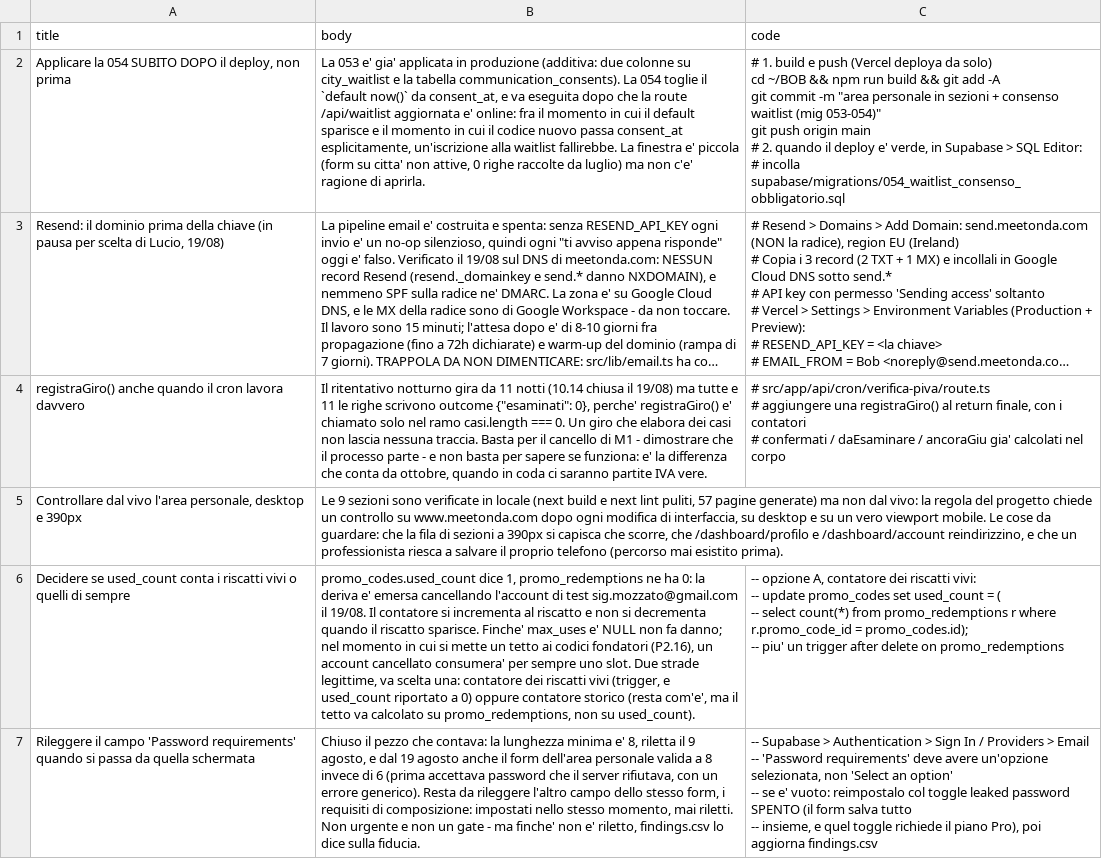
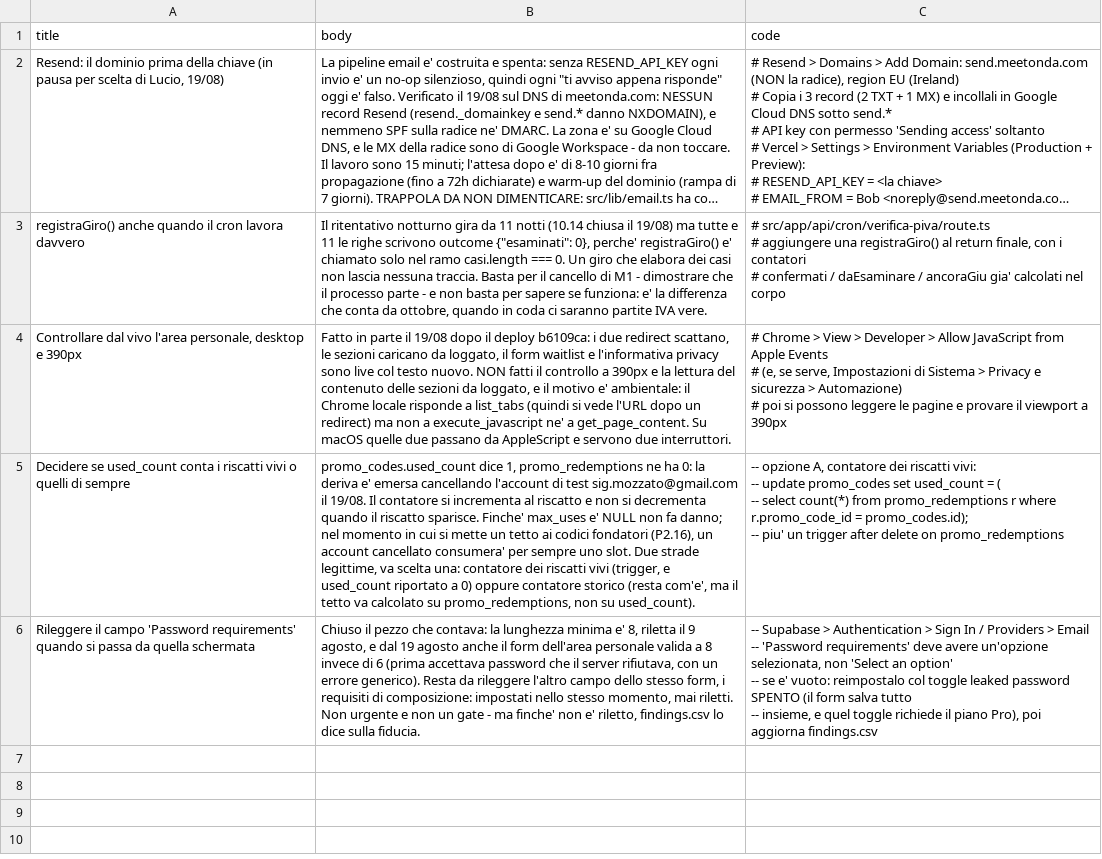
Before and after one commit to UnicorniDiBob/Bob_webapp, a CSV file: roadmap/next.csv, drawn as a sheet; long unchanged cells end in …; removed rows and columns are numbered as before the commit, all else as after; ↵ is a line break in a cell; the diff names each change by its address in the sheet, - before the commit and + after, or states it on an @@ line.

```diff
--- a/roadmap/next.csv
+++ b/roadmap/next.csv
-row 2: Applicare la 054 SUBITO DOPO il deploy, non prima | La 053 e' gia' applicata in produzione (additiva: due colonne su city_waitlist e la tabella communication_consents). La 054 toglie il `default now()` da consent_at, e va eseguita dopo che la route /api/waitlist aggiornata e' online: fra il momento in cui il default sparisce e il momento in cui il codice nuovo passa consent_at esplicitamente, un'iscrizione alla waitlist fallirebbe. La finestra e' piccola (form su citta' non attive, 0 righe raccolte da luglio) ma non c'e' ragione di aprirla. | # 1. build e push (Vercel deploya da solo) ↵ cd ~/BOB && npm run build && git add -A ↵ git commit -m "area personale in sezioni + consenso waitlist (mig 053-054)" ↵ git push origin main ↵ # 2. quando il deploy e' verde, in Supabase > SQL Editor: ↵ # incolla supabase/migrations/054_waitlist_consenso_obbligatorio.sql
-B4 (body): Le 9 sezioni sono verificate in locale (next build e next lint puliti, 57 pagine generate) ma non dal vivo: la regola del progetto chiede un controllo su www.meetonda.com dopo ogni modifica di interfaccia, su desktop e su un vero viewport mobile. Le cose da guardare: che la fila di sezioni a 390px si capisca che scorre, che /dashboard/profilo e /dashboard/account reindirizzino, e che un professionista riesca a salvare il proprio telefono (percorso mai esistito prima).
+B4 (body): Fatto in parte il 19/08 dopo il deploy b6109ca: i due redirect scattano, le sezioni caricano da loggato, il form waitlist e l'informativa privacy sono live col testo nuovo. NON fatti il controllo a 390px e la lettura del contenuto delle sezioni da loggato, e il motivo e' ambientale: il Chrome locale risponde a list_tabs (quindi si vede l'URL dopo un redirect) ma non a execute_javascript ne' a get_page_content. Su macOS quelle due passano da AppleScript e servono due interruttori.
-C4 (code): (empty)
+C4 (code): # Chrome > View > Developer > Allow JavaScript from Apple Events ↵ # (e, se serve, Impostazioni di Sistema > Privacy e sicurezza > Automazione) ↵ # poi si possono leggere le pagine e provare il viewport a 390px
```
Also changed, not shown: roadmap/ARCHIVE.csv, roadmap/roadmap.csv, 3 other files.
